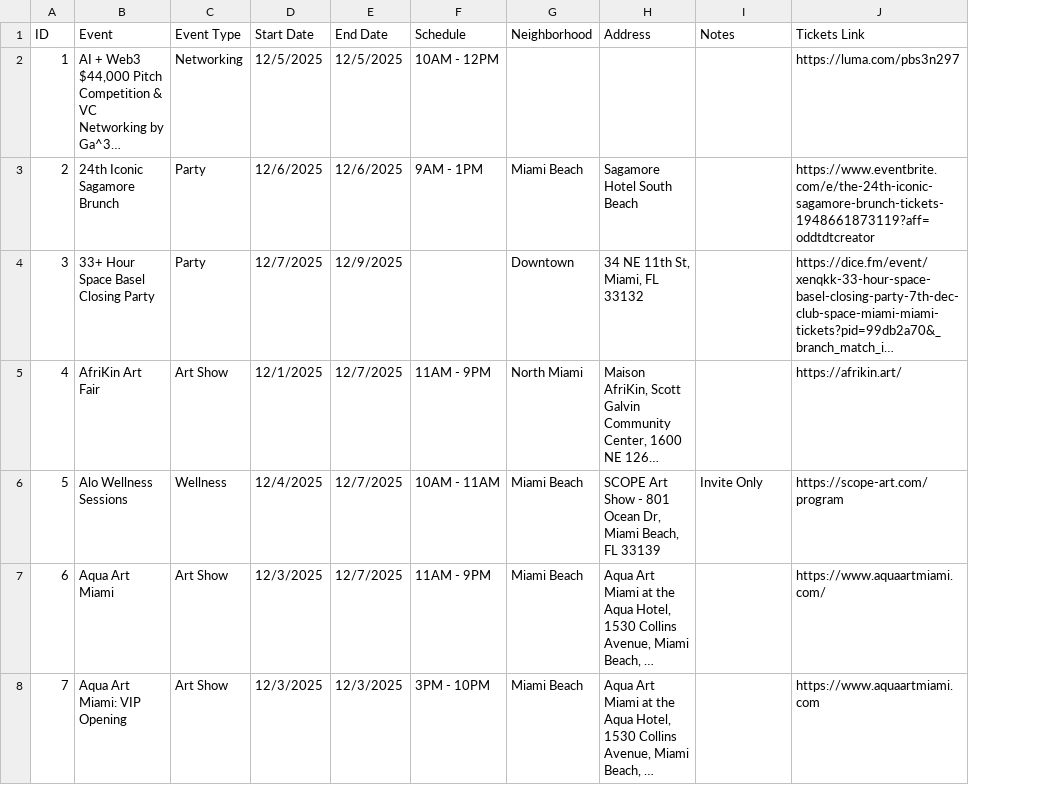
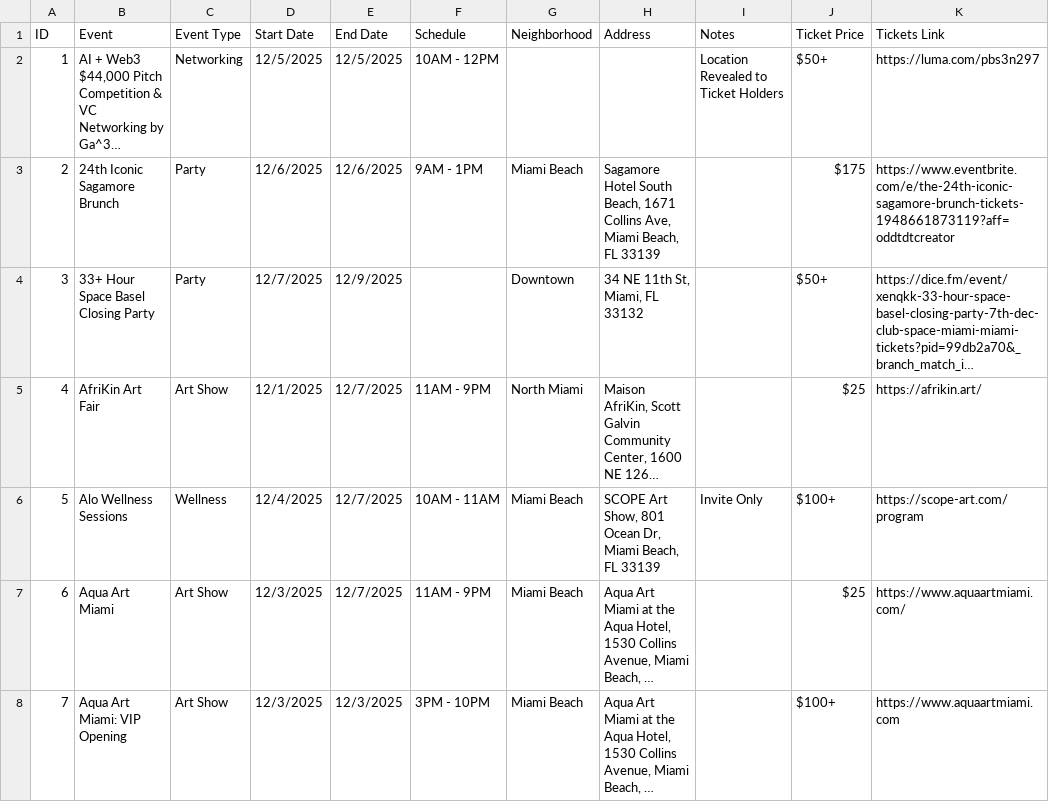
Before and after one commit to juanezamudio/miami-art-basel-2025, a CSV file: art-basel-2025.csv, drawn as a sheet; only a part is shown; long unchanged cells end in …; the diff covers the shown part only; the diff names each change by its address in the sheet, - before the commit and + after, or states it on an @@ line.

```diff
--- a/art-basel-2025.csv
+++ b/art-basel-2025.csv
+column J (Ticket Price), rows 2-8: $50+ | $175 | $50+ | $25 | $100+ | $25 | $100+
-I2 (Notes): (empty)
+I2 (Notes): Location Revealed to Ticket Holders
-H3 (Address): …Hotel South Beach
+H3 (Address): …Hotel South Beach, 1671 Collins Ave, Miami Beach, FL 33139
-H6 (Address): SCOPE Art Show - 801 Ocean…
+H6 (Address): SCOPE Art Show, 801 Ocean…
```
Also changed, not shown: 5 added rows and 105 edited cells elsewhere in this file, 17 other files.
